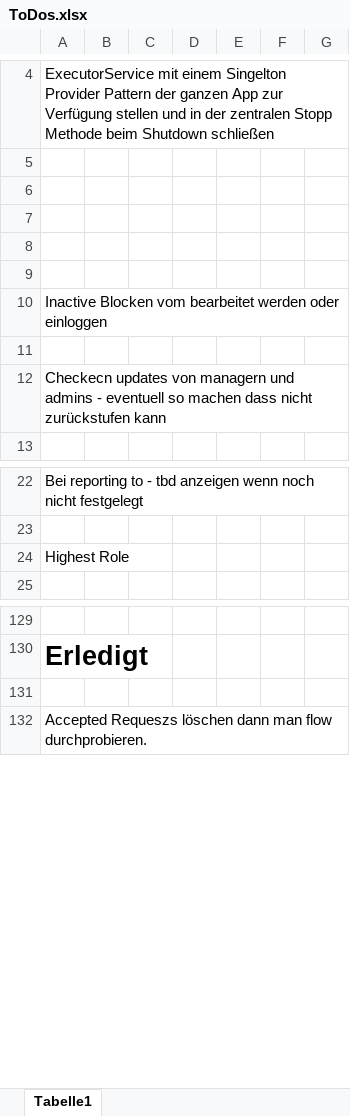
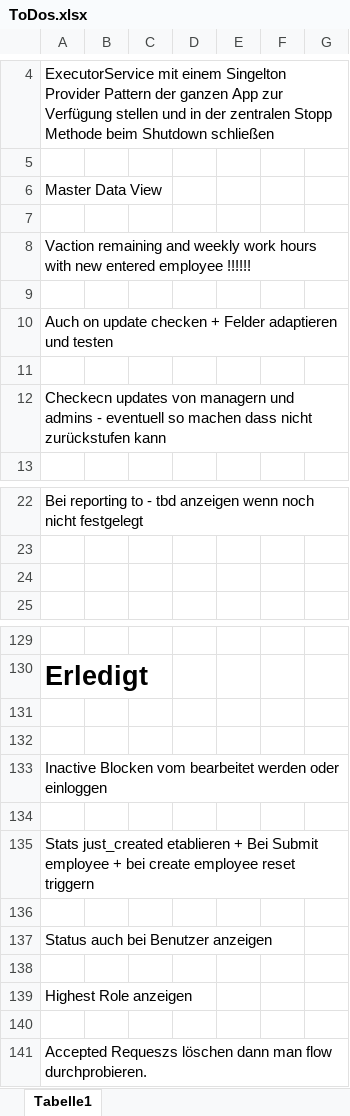
Before and after one commit to FabianAndiel1985/employee_management, an Excel workbook: documentation/ToDo/ToDos.xlsx, sheet Tabelle1, drawn as a sheet; only a part is shown, gaps mark what is left out; values as stored, in another font and other column widths than the file's, no borders; charts and pictures not drawn; removed rows and columns are numbered as before the commit, all else as after; the diff names each change by its address in the sheet, - before the commit and + after, or states it on an @@ line.

```diff
--- a/documentation/ToDo/ToDos.xlsx (sheet Tabelle1)
+++ b/documentation/ToDo/ToDos.xlsx (sheet Tabelle1)
+row 6: Master Data View
+row 8: Vaction remaining and weekly work hours with new entered employee !!!!!!
-row 8: (empty)
-row 9: (empty)
-A10: Inactive Blocken vom bearbeitet werden oder einloggen
+A10: Auch on update checken + Felder adaptieren und testen
-A24: Highest Role
+A24: (empty)
+row 131: (empty)
+row 132: (empty)
+row 133: Inactive Blocken vom bearbeitet werden oder einloggen
+row 134: (empty)
+row 135: Stats just_created etablieren + Bei Submit employee + bei create employee reset triggern
+row 136: (empty)
+row 137: Status auch bei Benutzer anzeigen
+row 138: (empty)
+row 139: Highest Role anzeigen
```
Also changed, not shown: charts or pictures, 12 other files.
